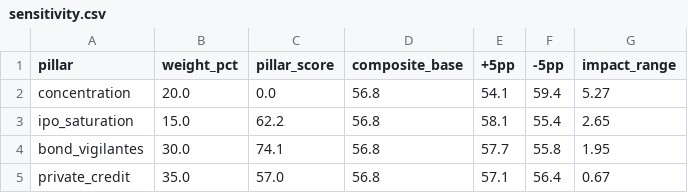
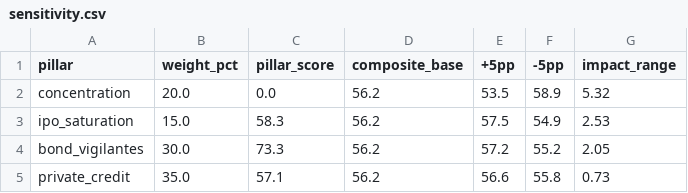
Before and after one commit to dshong12-hash/ai-bubble-index, a CSV file: data/processed/sensitivity.csv, drawn as a sheet.

```diff
--- a/data/processed/sensitivity.csv
+++ b/data/processed/sensitivity.csv
@@ -1,5 +1,5 @@
 pillar,weight_pct,pillar_score,composite_base,+5pp,-5pp,impact_range
-concentration,20.0,0.0,56.8,54.1,59.4,5.27
-ipo_saturation,15.0,62.2,56.8,58.1,55.4,2.65
-bond_vigilantes,30.0,74.1,56.8,57.7,55.8,1.95
-private_credit,35.0,57.0,56.8,57.1,56.4,0.67
+concentration,20.0,0.0,56.2,53.5,58.9,5.32
+ipo_saturation,15.0,58.3,56.2,57.5,54.9,2.53
+bond_vigilantes,30.0,73.3,56.2,57.2,55.2,2.05
+private_credit,35.0,57.1,56.2,56.6,55.8,0.73
```
Also changed, not shown: 6 other files.
